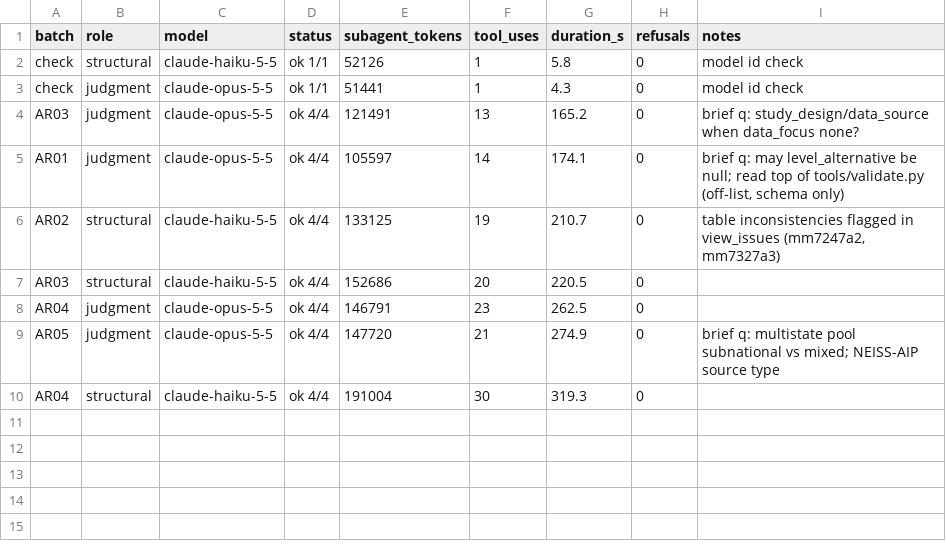
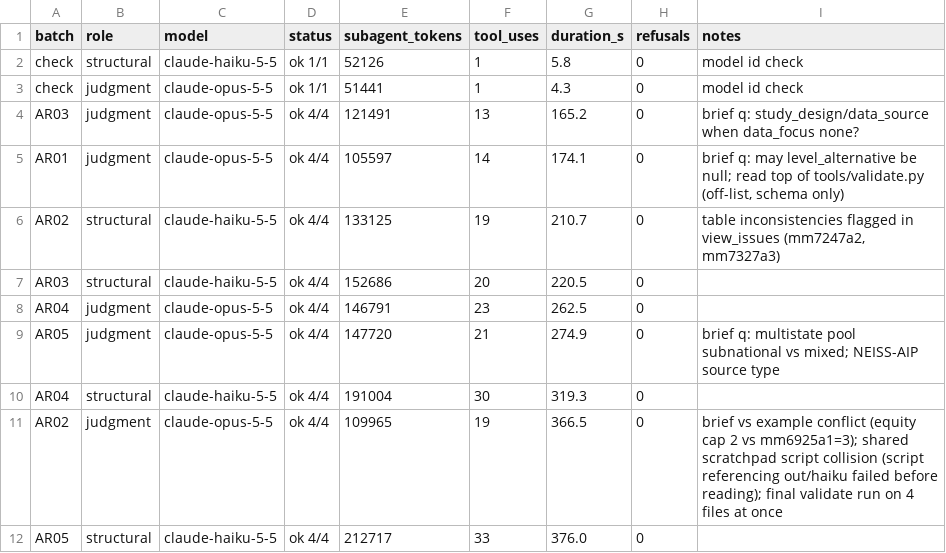
Before and after one commit to cmheilig/harvest-cdc-journals, a TSV file: mmwr-index-eval/run_log.tsv, drawn as a sheet; the diff names each change by its address in the sheet, - before the commit and + after, or states it on an @@ line.

```diff
--- a/mmwr-index-eval/run_log.tsv
+++ b/mmwr-index-eval/run_log.tsv
+row 11: AR02 | judgment | claude-opus-5-5 | ok 4/4 | 109965 | 19 | 366.5 | 0 | brief vs example conflict (equity cap 2 vs mm6925a1=3); shared scratchpad script collision (script referencing out/haiku failed before reading); final validate run on 4 files at once
+row 12: AR05 | structural | claude-haiku-5-5 | ok 4/4 | 212717 | 33 | 376.0 | 0
```
Also changed, not shown: 4 other files.
